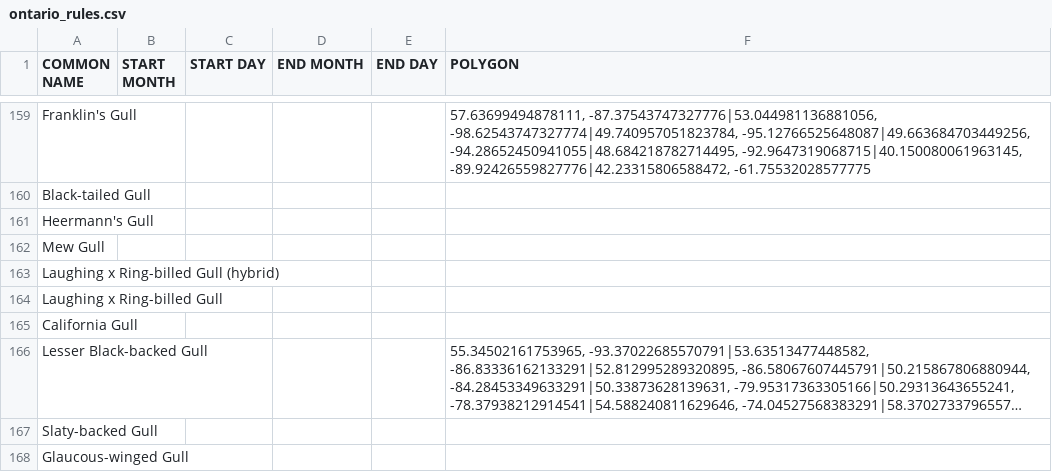
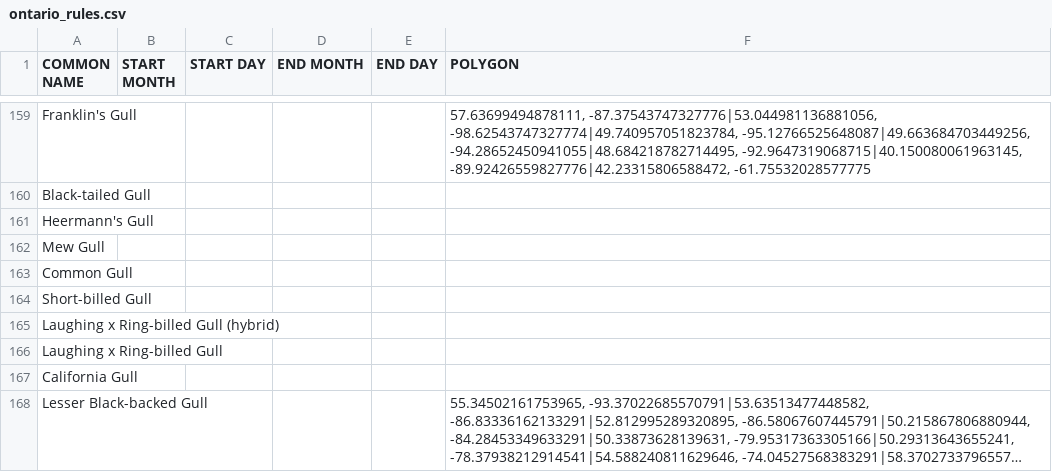
Before and after one commit to Ontario-NAB/NAB-filter, a CSV file: examples/ontario_rules.csv, drawn as a sheet; only a part is shown, gaps mark what is left out; the shorter side is filled out with more unchanged rows; long unchanged cells end in ….

Commit message:
Taxonomy change: Mew Gull -> Common Gull and Short-bileld Gull.

```diff
--- a/examples/ontario_rules.csv
+++ b/examples/ontario_rules.csv
@@ -162,2 +162,4 @@ Heermann's Gull,,,,,
 Mew Gull,,,,,
+Common Gull,,,,,
+Short-billed Gull,,,,,
 Laughing x Ring-billed Gull (hybrid),,,,,
```
